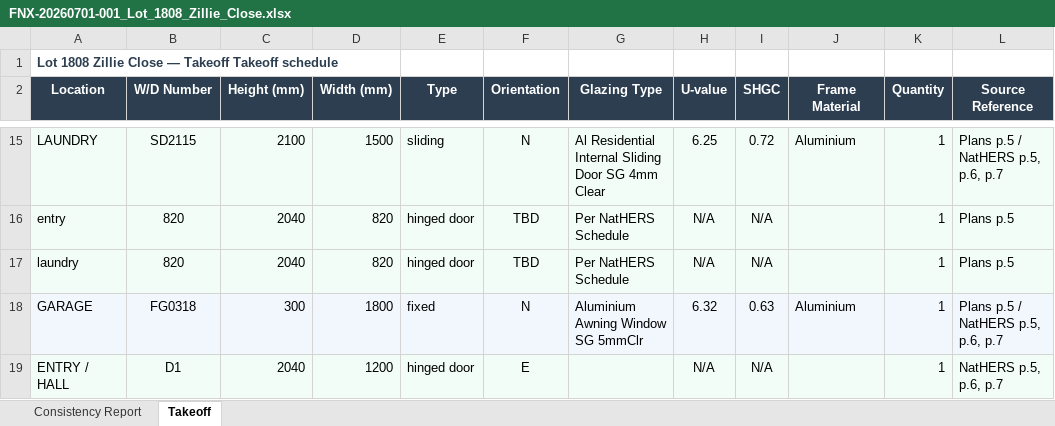
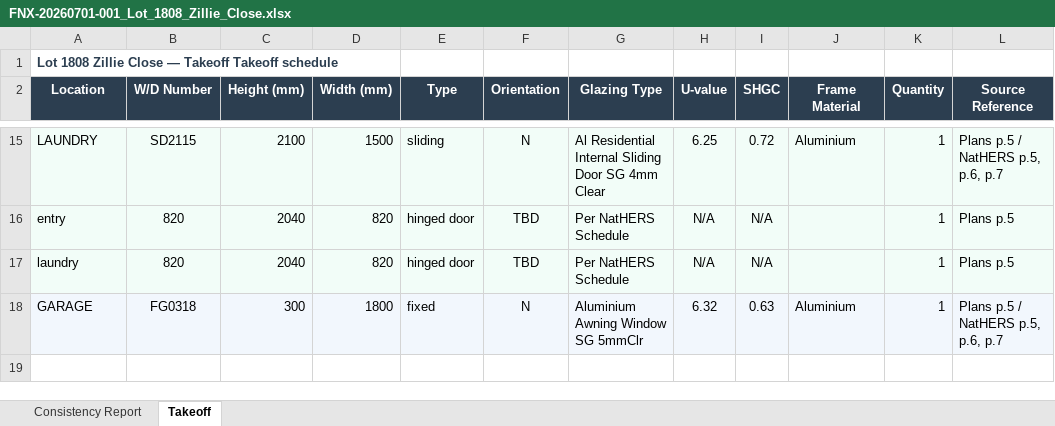
Before and after one commit to himanshufonixtech/pdf_take_off, an Excel workbook: outputs/FNX-20260701-001_Lot_1808_Zillie_Close.xlsx, sheet Takeoff, drawn as a sheet; only a part is shown, gaps mark what is left out; values as stored, in another font and other column widths than the file's, no borders; the diff names each change by its address in the sheet, - before the commit and + after, or states it on an @@ line.

```diff
--- a/outputs/FNX-20260701-001_Lot_1808_Zillie_Close.xlsx (sheet Takeoff)
+++ b/outputs/FNX-20260701-001_Lot_1808_Zillie_Close.xlsx (sheet Takeoff)
-row 19: ENTRY / HALL | D1 | 2040 | 1200 | hinged door | E |  | N/A | N/A |  | 1 | NatHERS p.5, p.6, p.7
```
Also changed, not shown: sheet Consistency Report, outputs/FNX-20260701-002_74_Grafton_Street.xlsx, outputs/FNX-20260701-003_Lot_217_Hawke_Lane.xlsx, 7 other files.
